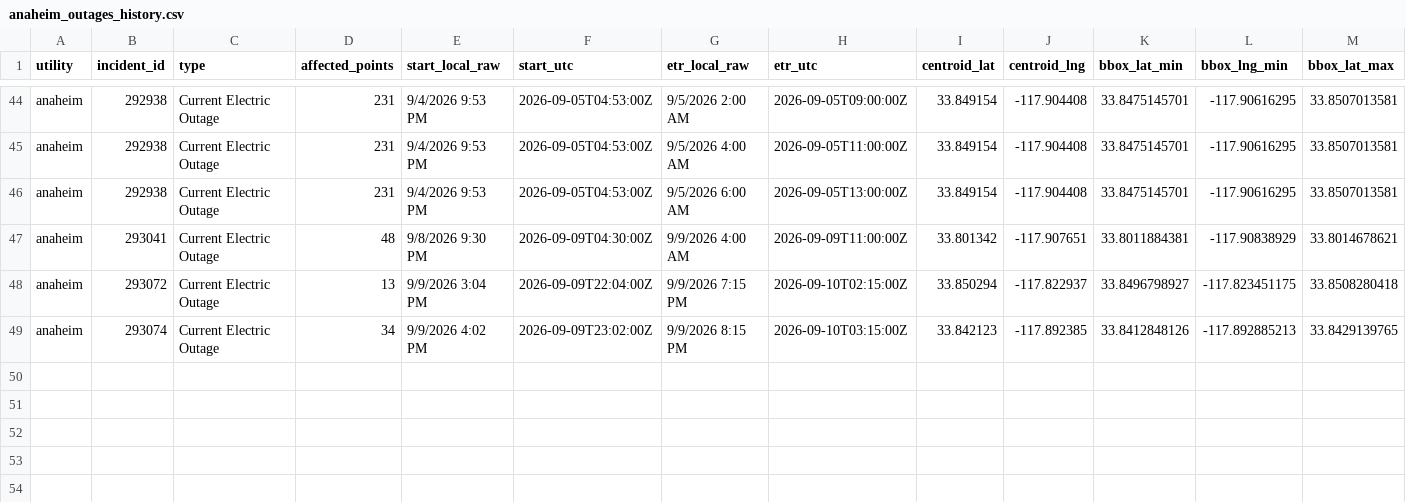
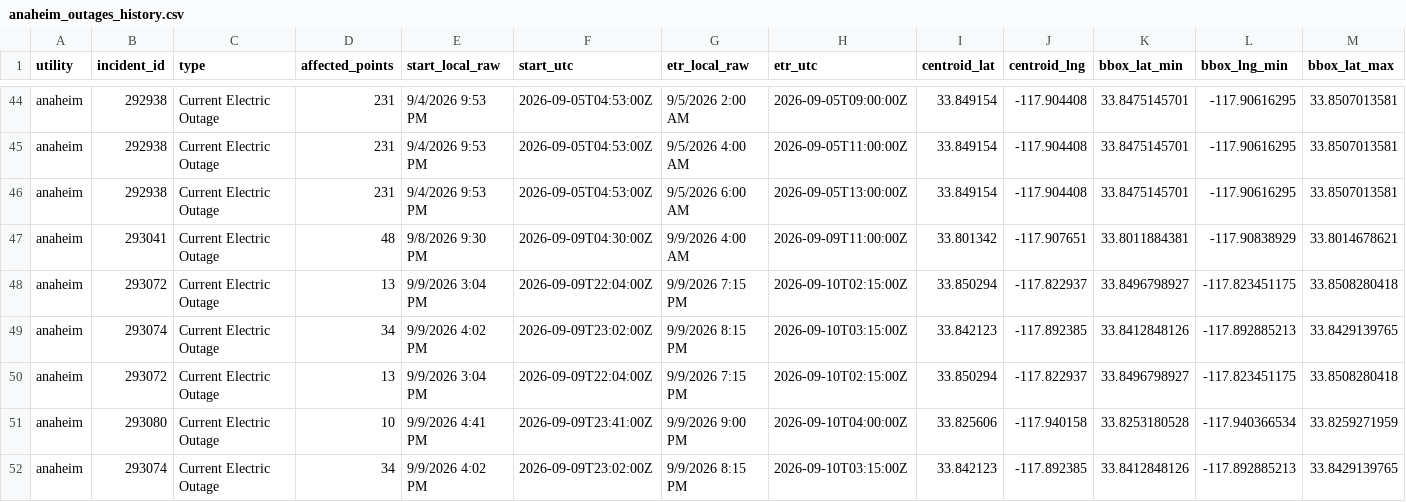
Before and after one commit to danish0305/sce-outage-tracker, a CSV file: anaheim/anaheim_outages_history.csv, drawn as a sheet; only a part is shown, gaps mark what is left out; rows hold the shown columns only; the diff names each change by its address in the sheet, - before the commit and + after, or states it on an @@ line.

```diff
--- a/anaheim/anaheim_outages_history.csv
+++ b/anaheim/anaheim_outages_history.csv
+row 50: anaheim | 293072 | Current Electric Outage | 13 | 9/9/2026 3:04 PM | 2026-09-09T22:04:00Z | 9/9/2026 7:15 PM | 2026-09-10T02:15:00Z | 33.850294 | -117.822937 | 33.8496798927 | -117.823451175 | 33.8508280418
+row 51: anaheim | 293080 | Current Electric Outage | 10 | 9/9/2026 4:41 PM | 2026-09-09T23:41:00Z | 9/9/2026 9:00 PM | 2026-09-10T04:00:00Z | 33.825606 | -117.940158 | 33.8253180528 | -117.940366534 | 33.8259271959
+row 52: anaheim | 293074 | Current Electric Outage | 34 | 9/9/2026 4:02 PM | 2026-09-09T23:02:00Z | 9/9/2026 8:15 PM | 2026-09-10T03:15:00Z | 33.842123 | -117.892385 | 33.8412848126 | -117.892885213 | 33.8429139765
```
Also changed, not shown: anaheim/anaheim_points_latest.csv, ladwp/ladwp_la_outages_history.csv, 12 other files.
